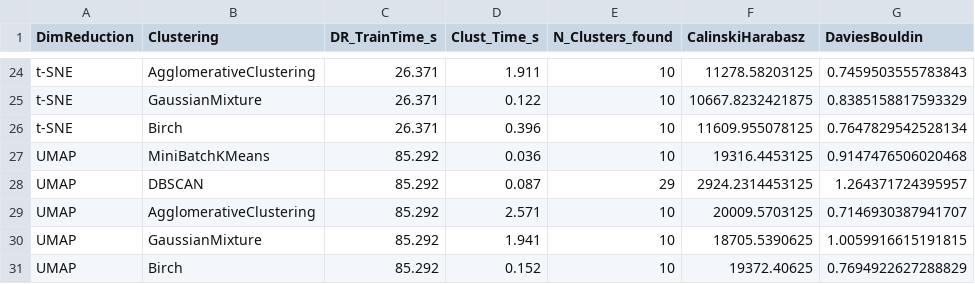
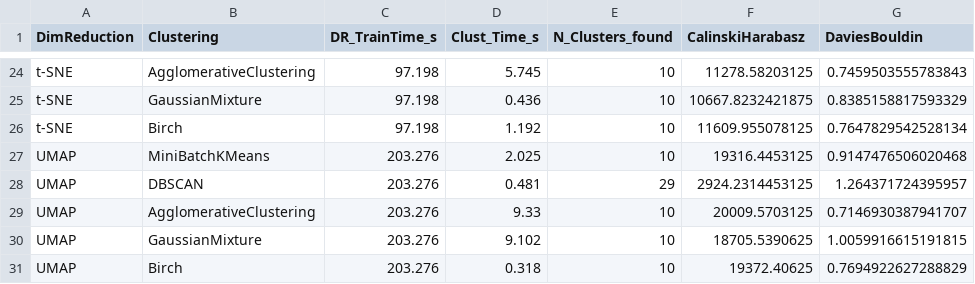
Before and after one commit to stanimeros/fashion-mnist-clustering-and-visualization, a CSV file: results.csv, drawn as a sheet; only a part is shown, gaps mark what is left out; the diff covers the shown part only; the diff names each change by its address in the sheet, - before the commit and + after, or states it on an @@ line.

Commit message:
Update results_report.ipynb and results.csv with new clustering performance metrics; adjust figures for clustering examples and visualizations to reflect updated timings and results.

```diff
--- a/results.csv
+++ b/results.csv
-C24:C26 (DR_TrainTime_s): 26.371
+C24:C26 (DR_TrainTime_s): 97.198
-D24 (Clust_Time_s): 1.911
+D24 (Clust_Time_s): 5.745
-D25 (Clust_Time_s): 0.122
+D25 (Clust_Time_s): 0.436
-D26 (Clust_Time_s): 0.396
+D26 (Clust_Time_s): 1.192
-C27:C31 (DR_TrainTime_s): 85.292
+C27:C31 (DR_TrainTime_s): 203.276
-D27 (Clust_Time_s): 0.036
+D27 (Clust_Time_s): 2.025
-D28 (Clust_Time_s): 0.087
+D28 (Clust_Time_s): 0.481
-D29 (Clust_Time_s): 2.571
+D29 (Clust_Time_s): 9.33
-D30 (Clust_Time_s): 1.941
+D30 (Clust_Time_s): 9.102
-D31 (Clust_Time_s): 0.152
+D31 (Clust_Time_s): 0.318
```
Also changed, not shown: 2 added rows, 2 removed rows and 67 edited cells elsewhere in this file, 8 other files.
